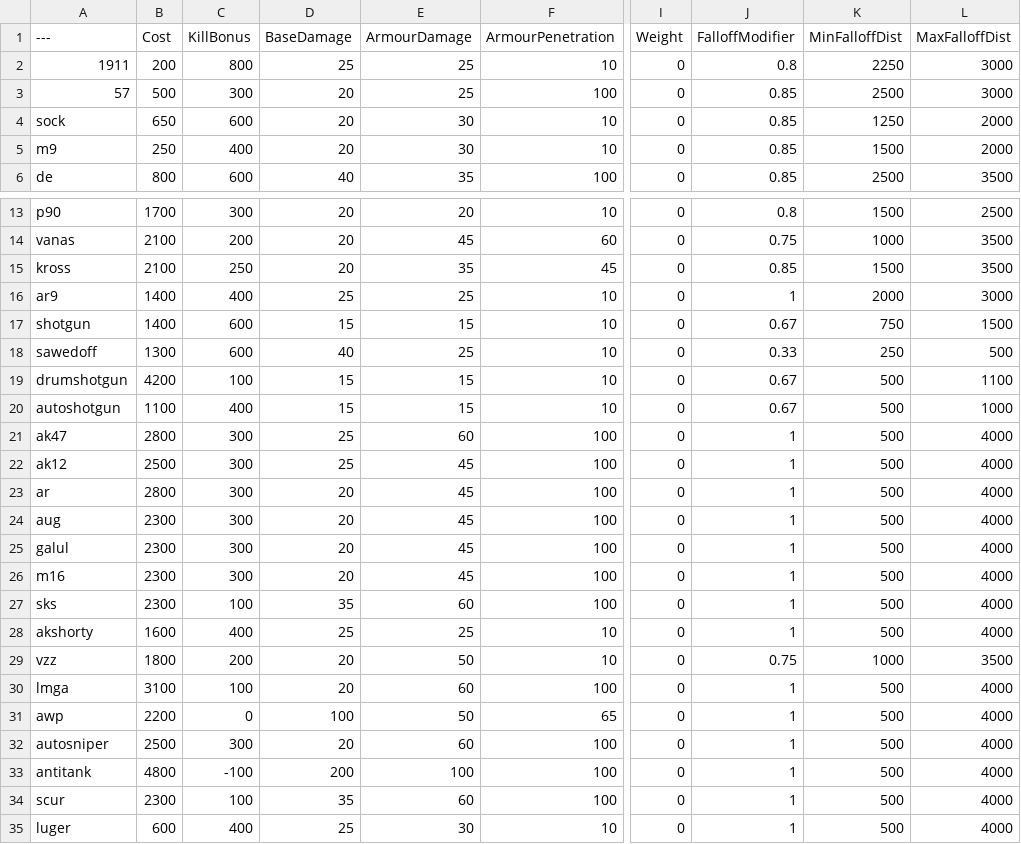
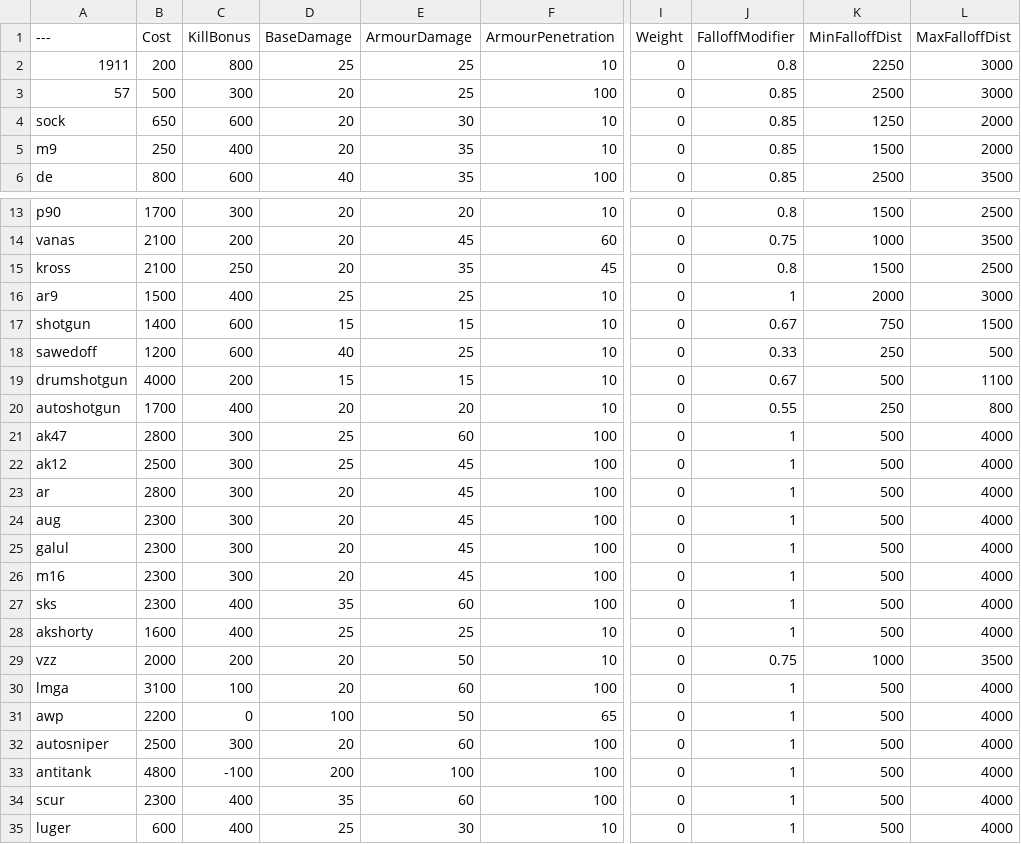
Before and after one commit to vankruptgames/BalancingTable, a CSV file: BalancingTable.csv, drawn as a sheet; only a part is shown, gaps mark what is left out; the diff names each change by its address in the sheet, - before the commit and + after, or states it on an @@ line.

Commit message:
Spas rework, vector nerf

```diff
--- a/BalancingTable.csv
+++ b/BalancingTable.csv
-E5 (ArmourDamage): 30
+E5 (ArmourDamage): 35
-J15 (FalloffModifier): 0.85
+J15 (FalloffModifier): 0.8
-L15 (MaxFalloffDist): 3500
+L15 (MaxFalloffDist): 2500
-B16 (Cost): 1400
+B16 (Cost): 1500
-B18 (Cost): 1300
+B18 (Cost): 1200
-B19 (Cost): 4200
+B19 (Cost): 4000
-C19 (KillBonus): 100
+C19 (KillBonus): 200
-B20 (Cost): 1100
+B20 (Cost): 1700
-D20 (BaseDamage): 15
+D20 (BaseDamage): 20
-E20 (ArmourDamage): 15
+E20 (ArmourDamage): 20
-J20 (FalloffModifier): 0.67
+J20 (FalloffModifier): 0.55
-K20 (MinFalloffDist): 500
+K20 (MinFalloffDist): 250
-L20 (MaxFalloffDist): 1000
+L20 (MaxFalloffDist): 800
-C27 (KillBonus): 100
+C27 (KillBonus): 400
-B29 (Cost): 1800
+B29 (Cost): 2000
-C34 (KillBonus): 100
+C34 (KillBonus): 400
```
